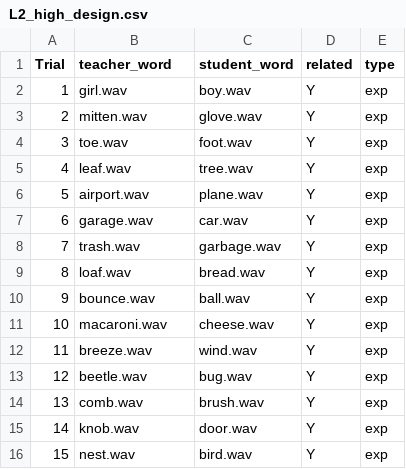
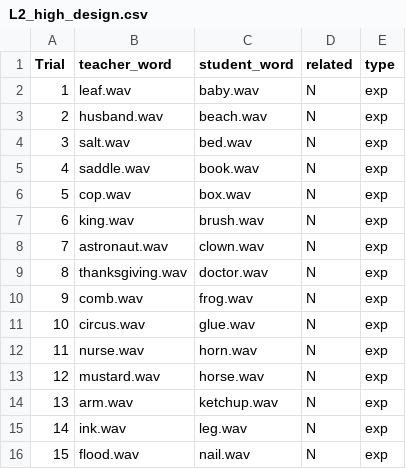
Before and after one commit to bealeitao/Lexical_Decision_2, a CSV file: chunk_includes/L2_high_design.csv, drawn as a sheet; only a part is shown; the diff covers the shown part only.

```diff
--- a/chunk_includes/L2_high_design.csv
+++ b/chunk_includes/L2_high_design.csv
@@ -2,15 +2,15 @@
-1,girl.wav,boy.wav,Y,exp,,
-2,mitten.wav,glove.wav,Y,exp,,
-3,toe.wav,foot.wav,Y,exp,,
-4,leaf.wav,tree.wav,Y,exp,,
-5,airport.wav,plane.wav,Y,exp,,
-6,garage.wav,car.wav,Y,exp,,
-7,trash.wav,garbage.wav,Y,exp,,
-8,loaf.wav,bread.wav,Y,exp,,
-9,bounce.wav,ball.wav,Y,exp,,
-10,macaroni.wav,cheese.wav,Y,exp,,
-11,breeze.wav,wind.wav,Y,exp,,
-12,beetle.wav,bug.wav,Y,exp,,
-13,comb.wav,brush.wav,Y,exp,,
-14,knob.wav,door.wav,Y,exp,,
-15,nest.wav,bird.wav,Y,exp,,
+1,leaf.wav,baby.wav,N,exp
+2,husband.wav,beach.wav,N,exp
+3,salt.wav,bed.wav,N,exp
+4,saddle.wav,book.wav,N,exp
+5,cop.wav,box.wav,N,exp
+6,king.wav,brush.wav,N,exp
+7,astronaut.wav,clown.wav,N,exp
+8,thanksgiving.wav,doctor.wav,N,exp
+9,comb.wav,frog.wav,N,exp
+10,circus.wav,glue.wav,N,exp
+11,nurse.wav,horn.wav,N,exp
+12,mustard.wav,horse.wav,N,exp
+13,arm.wav,ketchup.wav,N,exp
+14,ink.wav,leg.wav,N,exp
+15,flood.wav,nail.wav,N,exp
```
Also changed, not shown: 98 edited cells elsewhere in this file, chunk_includes/L1_high_design.csv, chunk_includes/L1_low_design.csv, 2 other files.
